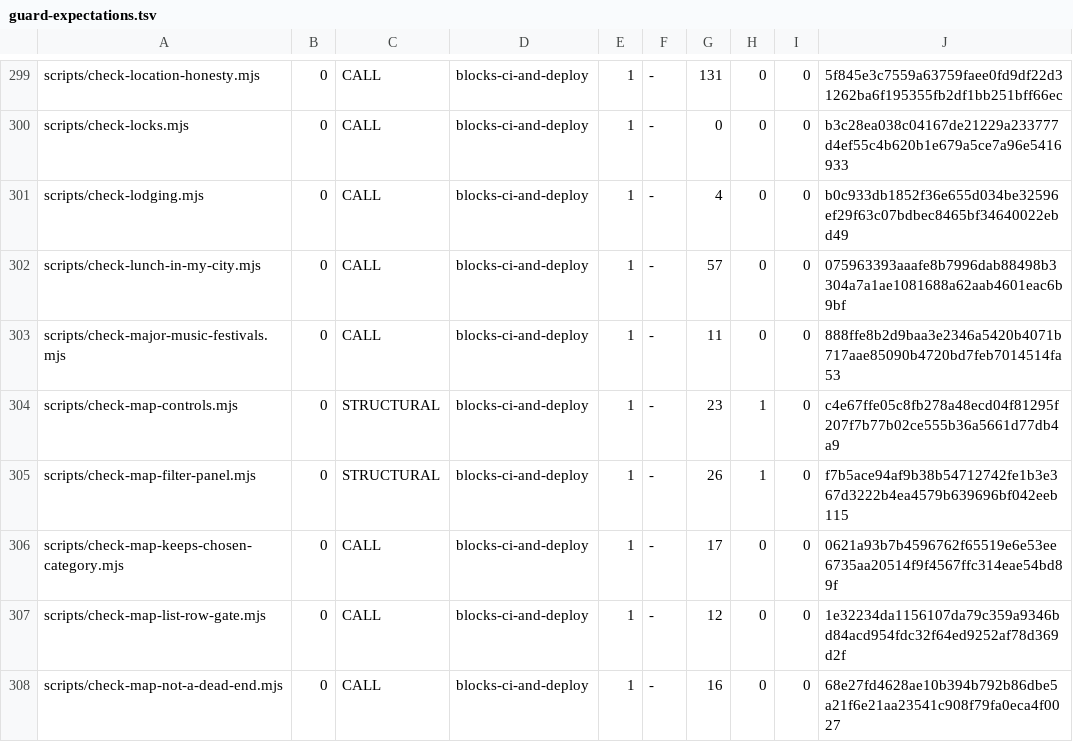
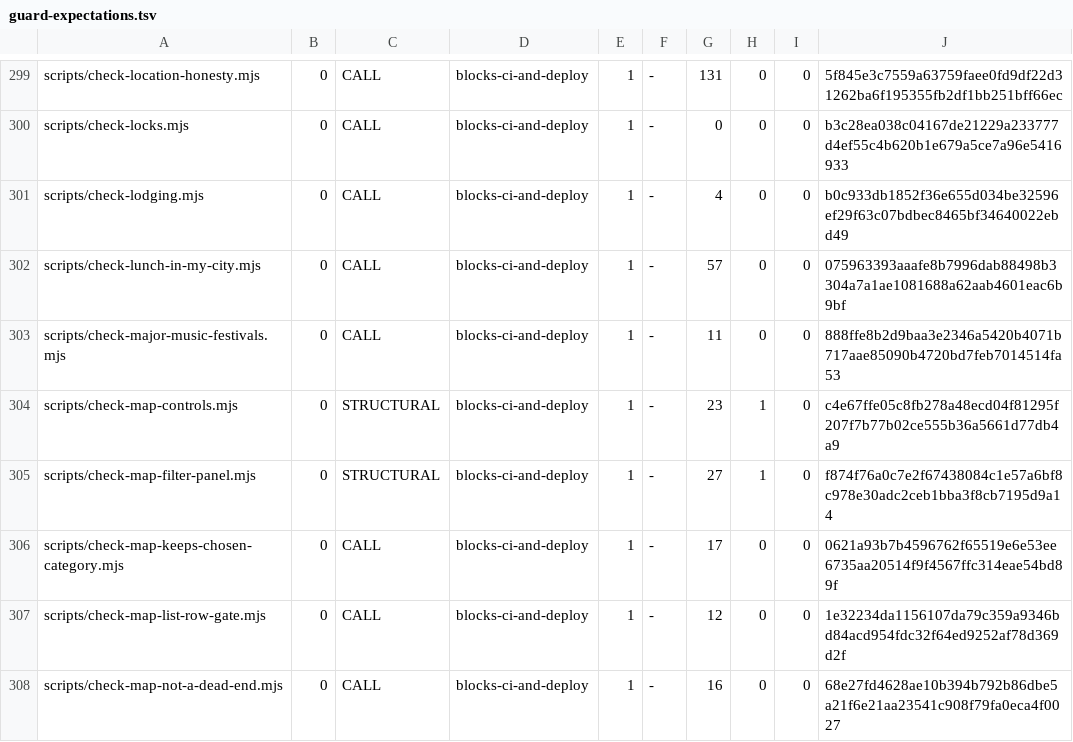
Before and after one commit to wallstreethyena/Wayfind, a TSV file: scripts/lib/guard-expectations.tsv, drawn as a sheet; only a part is shown, gaps mark what is left out.

```diff
--- a/scripts/lib/guard-expectations.tsv
+++ b/scripts/lib/guard-expectations.tsv
@@ -304,3 +304,3 @@ scripts/check-major-music-festivals.mjs	0	CALL	blocks-ci-and-deploy	1	-	11	0	0	8
 scripts/check-map-controls.mjs	0	STRUCTURAL	blocks-ci-and-deploy	1	-	23	1	0	c4e67ffe05c8fb278a48ecd04f81295f207f7b77b02ce555b36a5661d77db4a9
-scripts/check-map-filter-panel.mjs	0	STRUCTURAL	blocks-ci-and-deploy	1	-	26	1	0	f7b5ace94af9b38b54712742fe1b3e367d3222b4ea4579b639696bf042eeb115
+scripts/check-map-filter-panel.mjs	0	STRUCTURAL	blocks-ci-and-deploy	1	-	27	1	0	f874f76a0c7e2f67438084c1e57a6bf8c978e30adc2ceb1bba3f8cb7195d9a14
 scripts/check-map-keeps-chosen-category.mjs	0	CALL	blocks-ci-and-deploy	1	-	17	0	0	0621a93b7b4596762f65519e6e53ee6735aa20514f9f4567ffc314eae54bd89f
```
Also changed, not shown: 2 other files.
